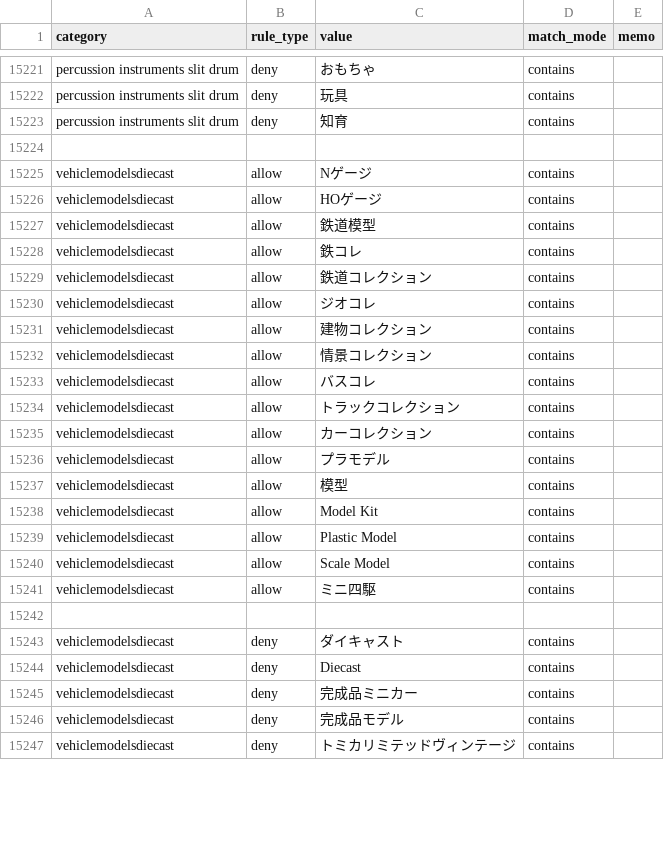
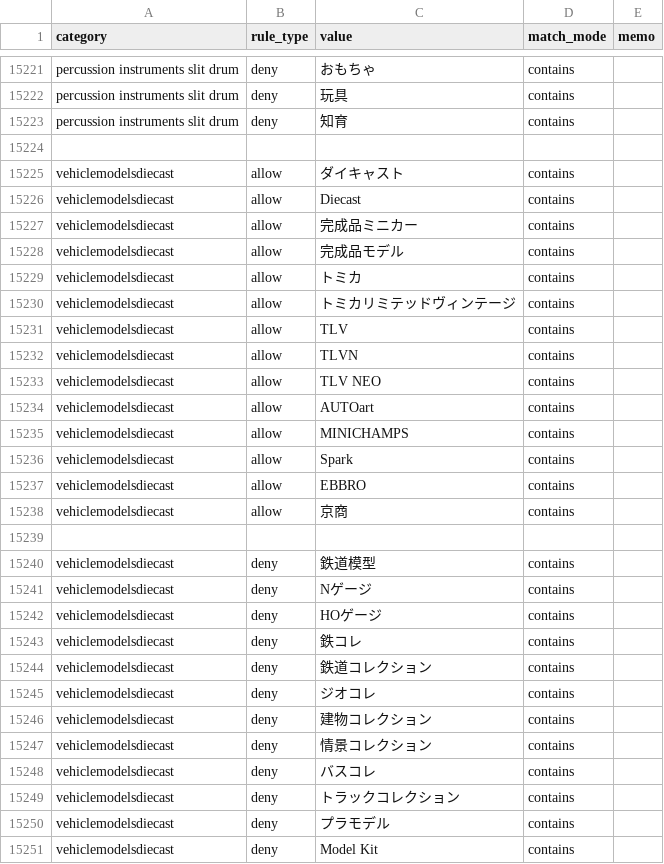
Before and after one commit to dreamcollect-lab/amazon_shopee_system, a CSV file: input/category_rules.csv, drawn as a sheet; only a part is shown, gaps mark what is left out; the diff covers the shown part only.

Commit message:
Update category_rules.csv

```diff
--- a/input/category_rules.csv
+++ b/input/category_rules.csv
@@ -15224,24 +15224,28 @@ percussion instruments slit drum,deny,知育,contains,
 
-vehiclemodelsdiecast,allow,Nゲージ,contains,
-vehiclemodelsdiecast,allow,HOゲージ,contains,
-vehiclemodelsdiecast,allow,鉄道模型,contains,
-vehiclemodelsdiecast,allow,鉄コレ,contains,
-vehiclemodelsdiecast,allow,鉄道コレクション,contains,
-vehiclemodelsdiecast,allow,ジオコレ,contains,
-vehiclemodelsdiecast,allow,建物コレクション,contains,
-vehiclemodelsdiecast,allow,情景コレクション,contains,
-vehiclemodelsdiecast,allow,バスコレ,contains,
-vehiclemodelsdiecast,allow,トラックコレクション,contains,
-vehiclemodelsdiecast,allow,カーコレクション,contains,
-vehiclemodelsdiecast,allow,プラモデル,contains,
-vehiclemodelsdiecast,allow,模型,contains,
-vehiclemodelsdiecast,allow,Model Kit,contains,
-vehiclemodelsdiecast,allow,Plastic Model,contains,
-vehiclemodelsdiecast,allow,Scale Model,contains,
-vehiclemodelsdiecast,allow,ミニ四駆,contains,
+vehiclemodelsdiecast,allow,ダイキャスト,contains,
+vehiclemodelsdiecast,allow,Diecast,contains,
+vehiclemodelsdiecast,allow,完成品ミニカー,contains,
+vehiclemodelsdiecast,allow,完成品モデル,contains,
+vehiclemodelsdiecast,allow,トミカ,contains,
+vehiclemodelsdiecast,allow,トミカリミテッドヴィンテージ,contains,
+vehiclemodelsdiecast,allow,TLV,contains,
+vehiclemodelsdiecast,allow,TLVN,contains,
+vehiclemodelsdiecast,allow,TLV NEO,contains,
+vehiclemodelsdiecast,allow,AUTOart,contains,
+vehiclemodelsdiecast,allow,MINICHAMPS,contains,
+vehiclemodelsdiecast,allow,Spark,contains,
+vehiclemodelsdiecast,allow,EBBRO,contains,
+vehiclemodelsdiecast,allow,京商,contains,
 
-vehiclemodelsdiecast,deny,ダイキャスト,contains,
-vehiclemodelsdiecast,deny,Diecast,contains,
-vehiclemodelsdiecast,deny,完成品ミニカー,contains,
-vehiclemodelsdiecast,deny,完成品モデル,contains,
-vehiclemodelsdiecast,deny,トミカリミテッドヴィンテージ,contains,
+vehiclemodelsdiecast,deny,鉄道模型,contains,
+vehiclemodelsdiecast,deny,Nゲージ,contains,
+vehiclemodelsdiecast,deny,HOゲージ,contains,
+vehiclemodelsdiecast,deny,鉄コレ,contains,
+vehiclemodelsdiecast,deny,鉄道コレクション,contains,
+vehiclemodelsdiecast,deny,ジオコレ,contains,
+vehiclemodelsdiecast,deny,建物コレクション,contains,
+vehiclemodelsdiecast,deny,情景コレクション,contains,
+vehiclemodelsdiecast,deny,バスコレ,contains,
+vehiclemodelsdiecast,deny,トラックコレクション,contains,
+vehiclemodelsdiecast,deny,プラモデル,contains,
+vehiclemodelsdiecast,deny,Model Kit,contains,
```
Also changed, not shown: 3 added rows, 11 removed rows and 3 edited cells elsewhere in this file.
